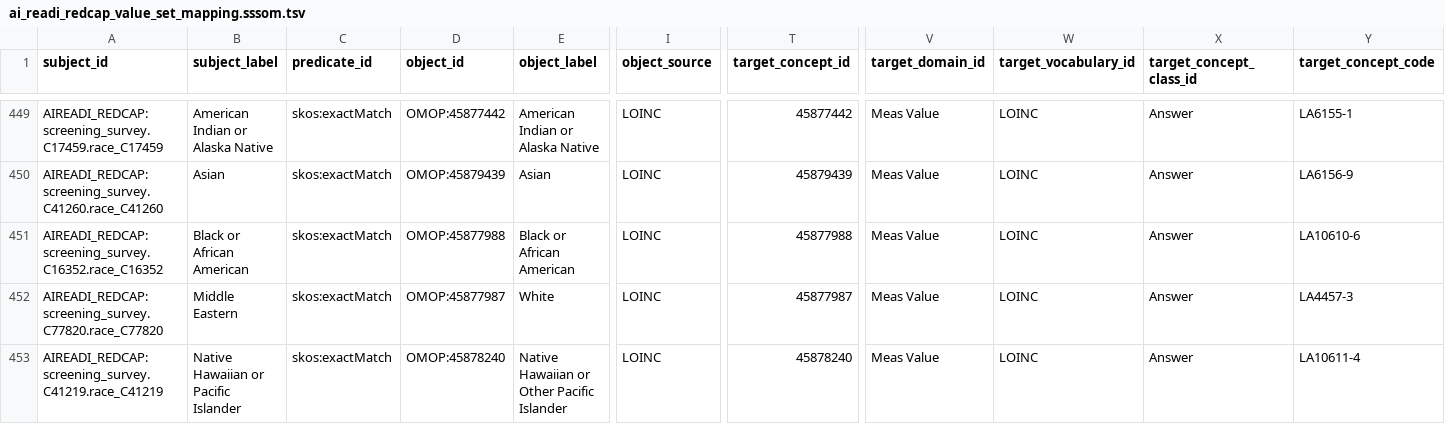
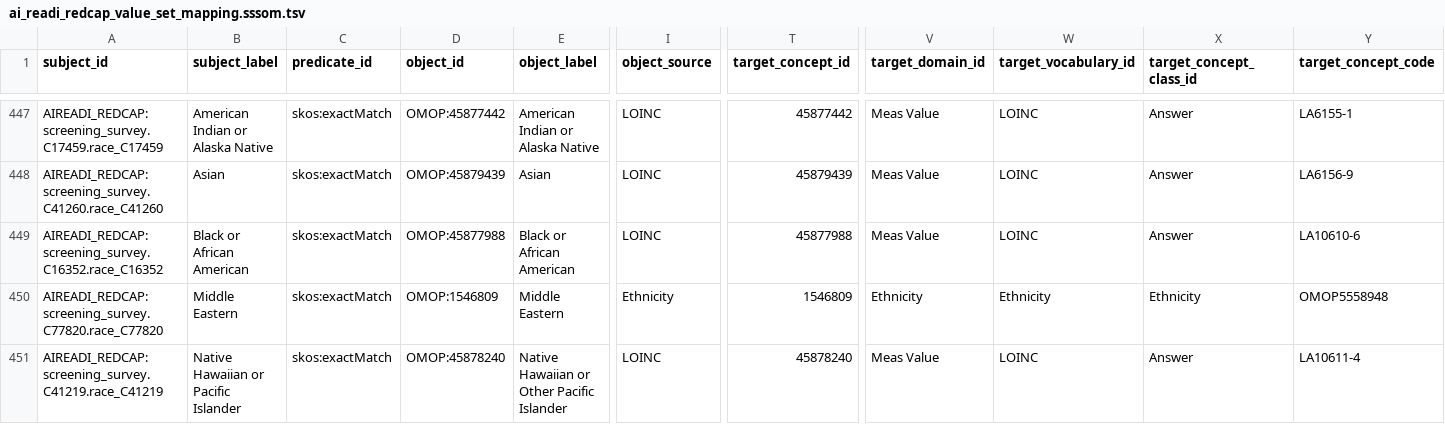
Before and after one commit to AI-READI/DataElementMaps, a TSV file: redCapDataDictionaryWithExtension/sssom/ai_readi_redcap_value_set_mapping.sssom.tsv, drawn as a sheet; only a part is shown, gaps mark what is left out; addresses are those after the commit; the diff covers the shown part only; the diff names each change by its address in the sheet, - before the commit and + after, or states it on an @@ line.

```diff
--- a/redCapDataDictionaryWithExtension/sssom/ai_readi_redcap_value_set_mapping.sssom.tsv
+++ b/redCapDataDictionaryWithExtension/sssom/ai_readi_redcap_value_set_mapping.sssom.tsv
-D450 (object_id): OMOP:45877987
+D450 (object_id): OMOP:1546809
-E450 (object_label): White
+E450 (object_label): Middle Eastern
-I450 (object_source): LOINC
+I450 (object_source): Ethnicity
-T450 (target_concept_id): 45877987
+T450 (target_concept_id): 1546809
-V450 (target_domain_id): Meas Value
+V450 (target_domain_id): Ethnicity
-W450 (target_vocabulary_id): LOINC
+W450 (target_vocabulary_id): Ethnicity
-X450 (target_concept_class_id): Answer
+X450 (target_concept_class_id): Ethnicity
-Y450 (target_concept_code): LA4457-3
+Y450 (target_concept_code): OMOP5558948
```
Also changed, not shown: 2 removed rows and 62 edited cells elsewhere in this file, redCapDataDictionaryWithExtension/sssom/ai_readi_redcap_value_set_mapping_sssom_incomplete_rows.csv, 6 other files.
